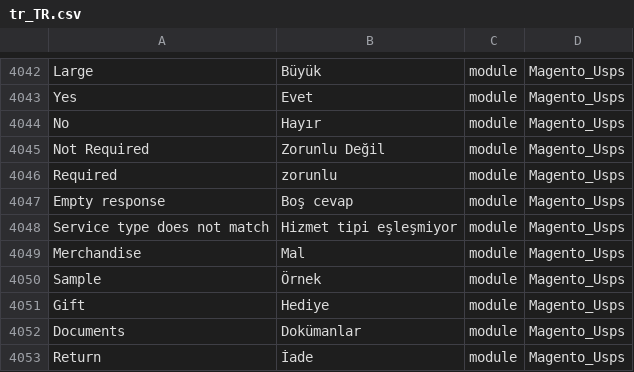
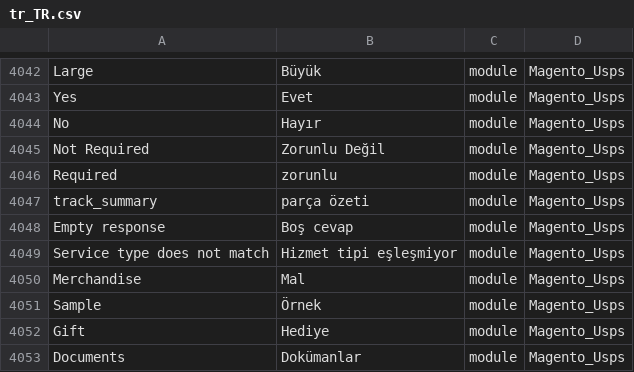
Before and after one commit to Magento2Translations/language_tr_tr, a CSV file: tr_TR.csv, drawn as a sheet; only a part is shown, gaps mark what is left out; the shorter side is filled out with more unchanged rows; the diff names each change by its address in the sheet, - before the commit and + after, or states it on an @@ line.

```diff
--- a/tr_TR.csv
+++ b/tr_TR.csv
+row 4047: track_summary | parça özeti | module | Magento_Usps
```
Also changed, not shown: 1 other file.
